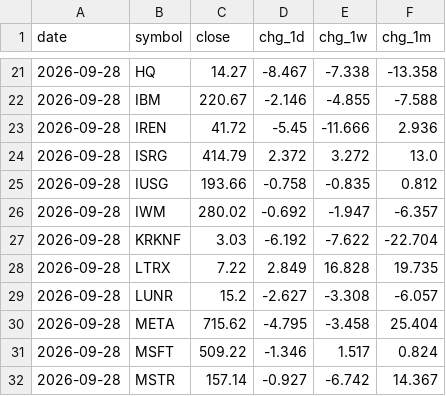
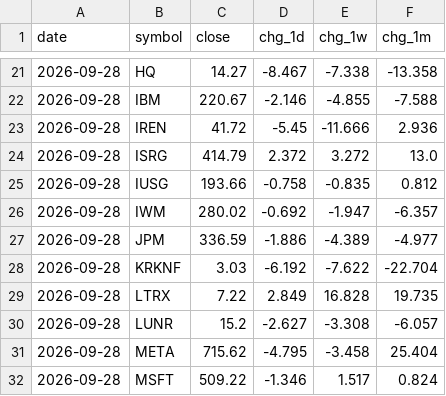
Before and after one commit to dmartindem/portfolio-automation, a CSV file: data/movers.csv, drawn as a sheet; only a part is shown, gaps mark what is left out; the shorter side is filled out with more unchanged rows.

```diff
--- a/data/movers.csv
+++ b/data/movers.csv
@@ -26,2 +26,3 @@ date,symbol,close,chg_1d,chg_1w,chg_1m
 2026-09-28,IWM,280.02,-0.692,-1.947,-6.357
+2026-09-28,JPM,336.59,-1.886,-4.389,-4.977
 2026-09-28,KRKNF,3.03,-6.192,-7.622,-22.704
```
Also changed, not shown: 1 other file.
